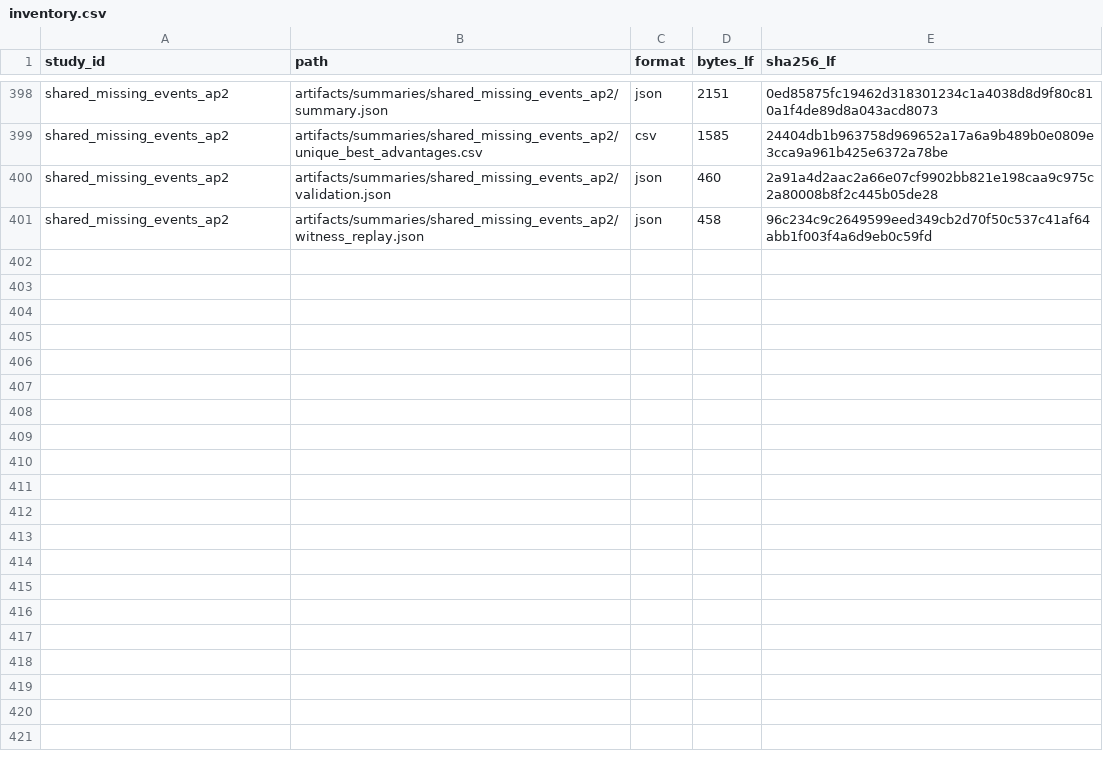
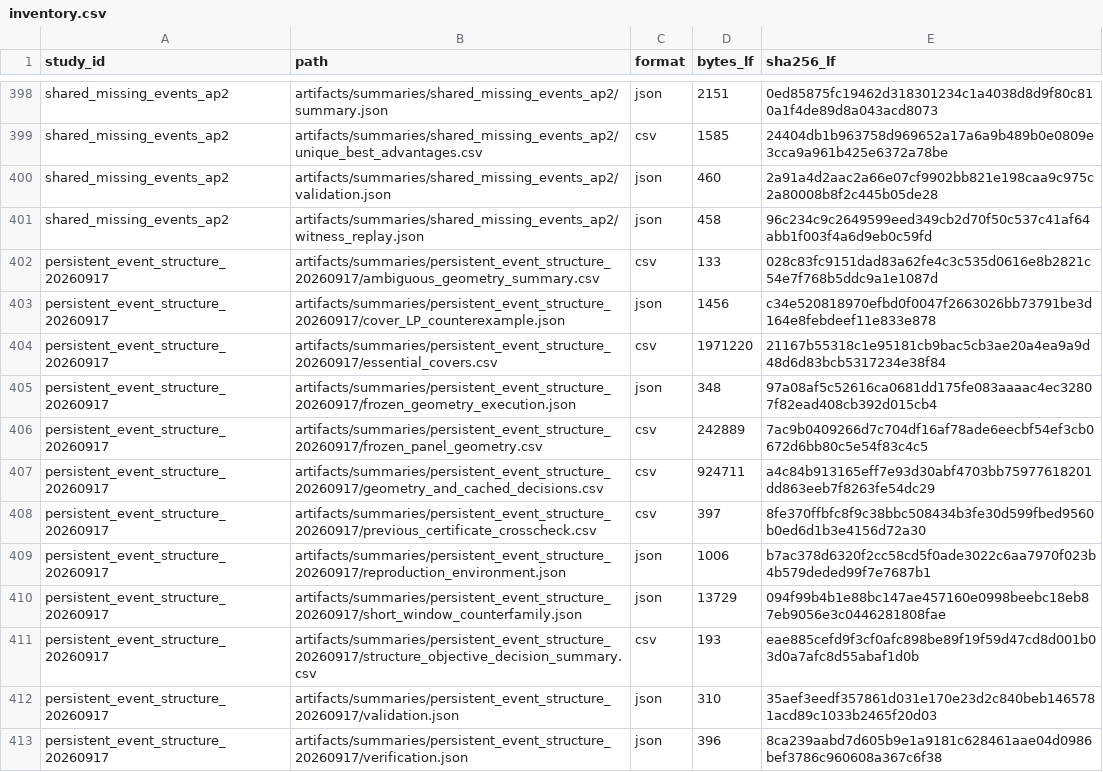
Before and after one commit to FreeSakura/UrbanEV, a CSV file: results/inventory.csv, drawn as a sheet; only a part is shown, gaps mark what is left out.

Commit message:
research: derive persistent-event coverage completeness and pairwise exactness

```diff
--- a/results/inventory.csv
+++ b/results/inventory.csv
@@ -401 +401,13 @@ shared_missing_events_ap2,artifacts/summaries/shared_missing_events_ap2/validati
 shared_missing_events_ap2,artifacts/summaries/shared_missing_events_ap2/witness_replay.json,json,458,96c234c9c2649599eed349cb2d70f50c537c41af64abb1f003f4a6d9eb0c59fd
+persistent_event_structure_20260917,artifacts/summaries/persistent_event_structure_20260917/ambiguous_geometry_summary.csv,csv,133,028c83fc9151dad83a62fe4c3c535d0616e8b2821c54e7f768b5ddc9a1e1087d
+persistent_event_structure_20260917,artifacts/summaries/persistent_event_structure_20260917/cover_LP_counterexample.json,json,1456,c34e520818970efbd0f0047f2663026bb73791be3d164e8febdeef11e833e878
+persistent_event_structure_20260917,artifacts/summaries/persistent_event_structure_20260917/essential_covers.csv,csv,1971220,21167b55318c1e95181cb9bac5cb3ae20a4ea9a9d48d6d83bcb5317234e38f84
+persistent_event_structure_20260917,artifacts/summaries/persistent_event_structure_20260917/frozen_geometry_execution.json,json,348,97a08af5c52616ca0681dd175fe083aaaac4ec32807f82ead408cb392d015cb4
+persistent_event_structure_20260917,artifacts/summaries/persistent_event_structure_20260917/frozen_panel_geometry.csv,csv,242889,7ac9b0409266d7c704df16af78ade6eecbf54ef3cb0672d6bb80c5e54f83c4c5
+persistent_event_structure_20260917,artifacts/summaries/persistent_event_structure_20260917/geometry_and_cached_decisions.csv,csv,924711,a4c84b913165eff7e93d30abf4703bb75977618201dd863eeb7f8263fe54dc29
+persistent_event_structure_20260917,artifacts/summaries/persistent_event_structure_20260917/previous_certificate_crosscheck.csv,csv,397,8fe370ffbfc8f9c38bbc508434b3fe30d599fbed9560b0ed6d1b3e4156d72a30
+persistent_event_structure_20260917,artifacts/summaries/persistent_event_structure_20260917/reproduction_environment.json,json,1006,b7ac378d6320f2cc58cd5f0ade3022c6aa7970f023b4b579deded99f7e7687b1
+persistent_event_structure_20260917,artifacts/summaries/persistent_event_structure_20260917/short_window_counterfamily.json,json,13729,094f99b4b1e88bc147ae457160e0998beebc18eb87eb9056e3c0446281808fae
+persistent_event_structure_20260917,artifacts/summaries/persistent_event_structure_20260917/structure_objective_decision_summary.csv,csv,193,eae885cefd9f3cf0afc898be89f19f59d47cd8d001b03d0a7afc8d55abaf1d0b
+persistent_event_structure_20260917,artifacts/summaries/persistent_event_structure_20260917/validation.json,json,310,35aef3eedf357861d031e170e23d2c840beb1465781acd89c1033b2465f20d03
+persistent_event_structure_20260917,artifacts/summaries/persistent_event_structure_20260917/verification.json,json,396,8ca239aabd7d605b9e1a9181c628461aae04d0986bef3786c960608a367c6f38
```
Also changed, not shown: 36 other files.
